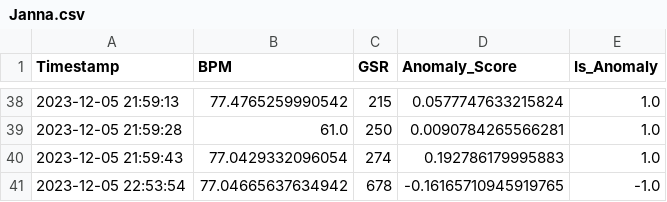
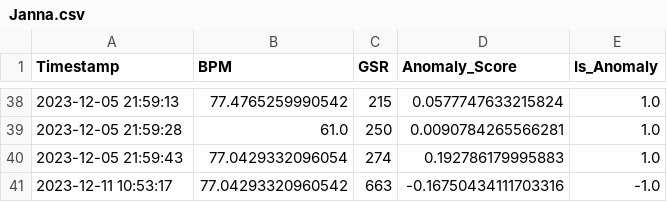
Before and after one commit to jannakam/MindCue_Anomaly, a CSV file: Janna.csv, drawn as a sheet; only a part is shown, gaps mark what is left out.

```diff
--- a/Janna.csv
+++ b/Janna.csv
@@ -40,2 +40,2 @@ Timestamp,BPM,GSR,Anomaly_Score,Is_Anomaly
 2023-12-05 21:59:43,77.0429332096054,274,0.192786179995883,1.0
-2023-12-05 22:53:54,77.04665637634942,678,-0.16165710945919765,-1.0
+2023-12-11 10:53:17,77.04293320960542,663,-0.16750434111703316,-1.0
```
Also changed, not shown: new.csv, 2 other files.
